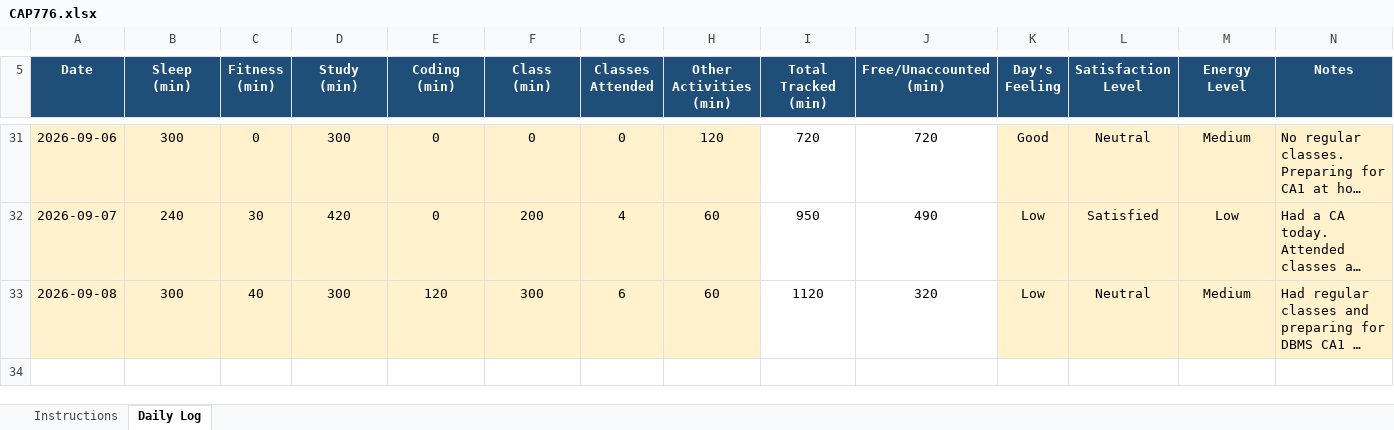
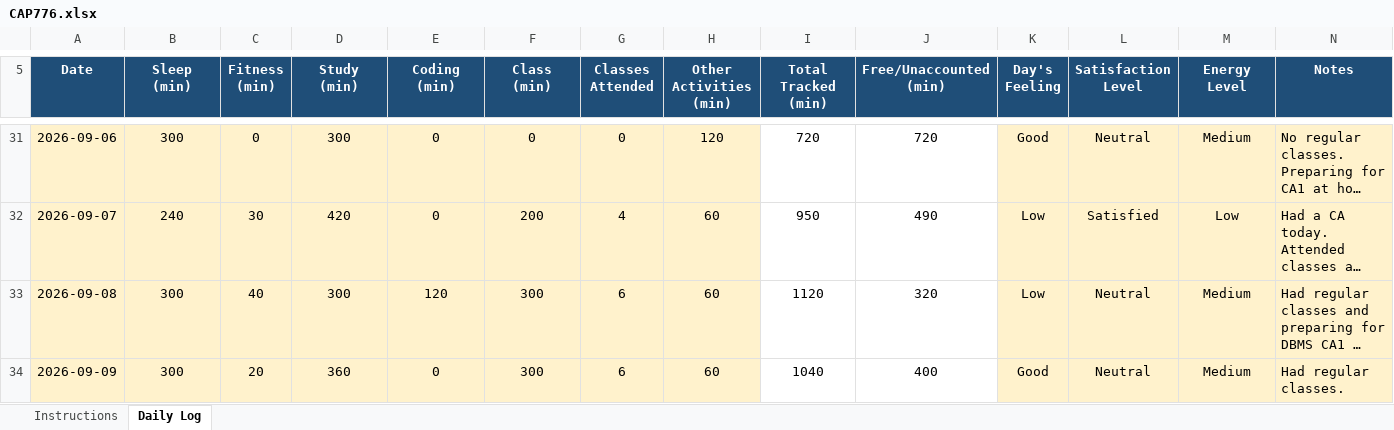
Before and after one commit to anishmm098/daily-routine, an Excel workbook: CAP776.xlsx, sheet Daily Log, drawn as a sheet; only a part is shown, gaps mark what is left out; long unchanged cells end in …; values as stored, in another font and other column widths than the file's, no borders; conditional formats not drawn; the diff names each change by its address in the sheet, - before the commit and + after, or states it on an @@ line.

Commit message:
Update CAP776.xlsx

```diff
--- a/CAP776.xlsx (sheet Daily Log)
+++ b/CAP776.xlsx (sheet Daily Log)
+row 34: 2026-09-09 | 300 | 20 | 360 | 0 | 300 | 6 | 60 | 1040 | 400 | Good | Neutral | Medium | Had regular classes.
```
